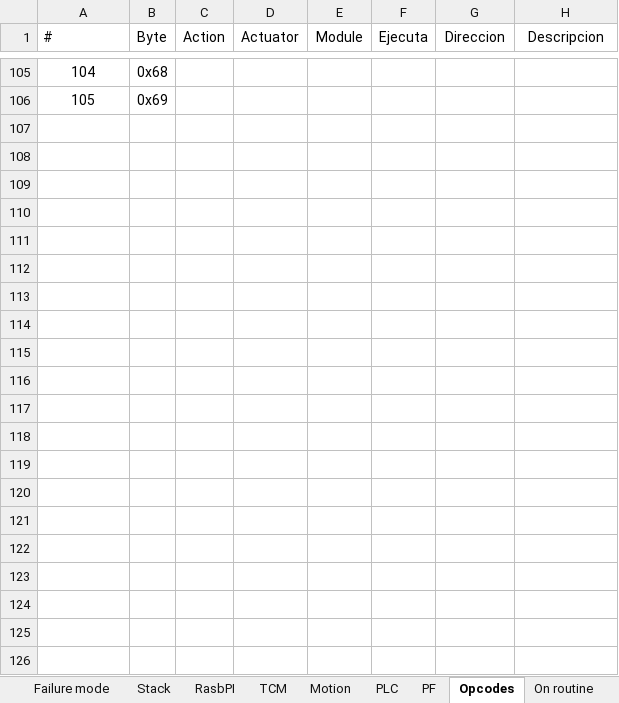
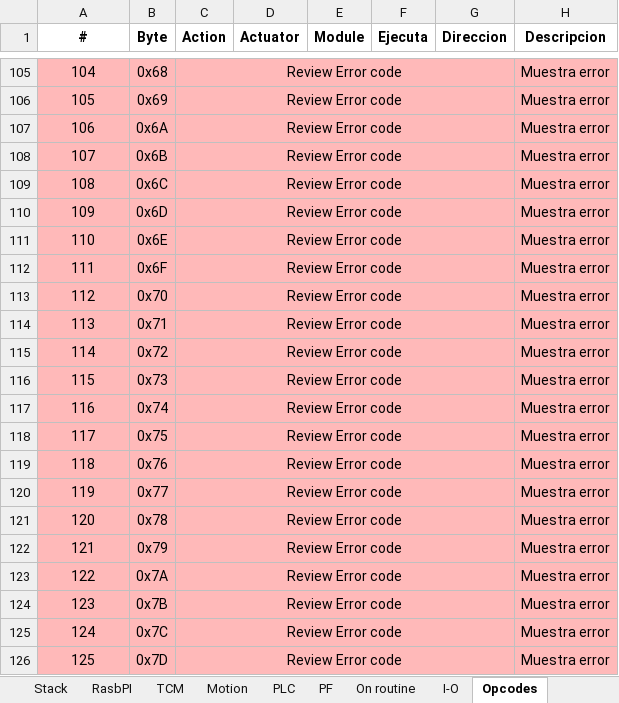
Before and after one commit to Cavazos32/TCM, an Excel workbook: Doc/TCM - D.xlsx, sheet Opcodes, drawn as a sheet; only a part is shown, gaps mark what is left out; values as stored, in another font and other column widths than the file's, no borders; the diff covers the shown part only; the diff names each change by its address in the sheet, - before the commit and + after, or states it on an @@ line.

Commit message:
Enhance Andon state management and error handling. Introduced error classification and detailed error reporting for machine states. Updated HMI to handle new error policies and improved frontend build process. Removed outdated documentation files related to GPIO and opcodes.

```diff
--- a/Doc/TCM - D.xlsx (sheet Opcodes)
+++ b/Doc/TCM - D.xlsx (sheet Opcodes)
@@ sheet tab order changed: Stack | RasbPI | TCM | Motion | PLC | PF | On routine | I-O | Opcodes @@
-A1:H1 bold: off
+A1:H1 bold: on
-A1 alignment: left
+A1 alignment: center
-A105:H106 fill: none
+A105:H106 fill: #FFB9B9
-C105:C106 (Action): (empty)
+C105:C106 (Action): Review Error code
+C105:G105 merged
-H105:H106 (Descripcion): (empty)
+H105:H106 (Descripcion): Muestra error
+C106:G106 merged
+row 107: 106 | 0x6A | Review Error code |  |  |  |  | Muestra error
+row 108: 107 | 0x6B | Review Error code |  |  |  |  | Muestra error
+row 109: 108 | 0x6C | Review Error code |  |  |  |  | Muestra error
+row 110: 109 | 0x6D | Review Error code |  |  |  |  | Muestra error
+row 111: 110 | 0x6E | Review Error code |  |  |  |  | Muestra error
+row 112: 111 | 0x6F | Review Error code |  |  |  |  | Muestra error
+row 113: 112 | 0x70 | Review Error code |  |  |  |  | Muestra error
+row 114: 113 | 0x71 | Review Error code |  |  |  |  | Muestra error
+row 115: 114 | 0x72 | Review Error code |  |  |  |  | Muestra error
+row 116: 115 | 0x73 | Review Error code |  |  |  |  | Muestra error
+row 117: 116 | 0x74 | Review Error code |  |  |  |  | Muestra error
+row 118: 117 | 0x75 | Review Error code |  |  |  |  | Muestra error
+row 119: 118 | 0x76 | Review Error code |  |  |  |  | Muestra error
+row 120: 119 | 0x77 | Review Error code |  |  |  |  | Muestra error
+row 121: 120 | 0x78 | Review Error code |  |  |  |  | Muestra error
+row 122: 121 | 0x79 | Review Error code |  |  |  |  | Muestra error
+row 123: 122 | 0x7A | Review Error code |  |  |  |  | Muestra error
+row 124: 123 | 0x7B | Review Error code |  |  |  |  | Muestra error
+row 125: 124 | 0x7C | Review Error code |  |  |  |  | Muestra error
+row 126: 125 | 0x7D | Review Error code |  |  |  |  | Muestra error
```
Also changed, not shown: 46 edited cells, cell formats and merged cells elsewhere in this sheet, sheet Error list, sheet Bug list, sheet I-O, 54 other files.
